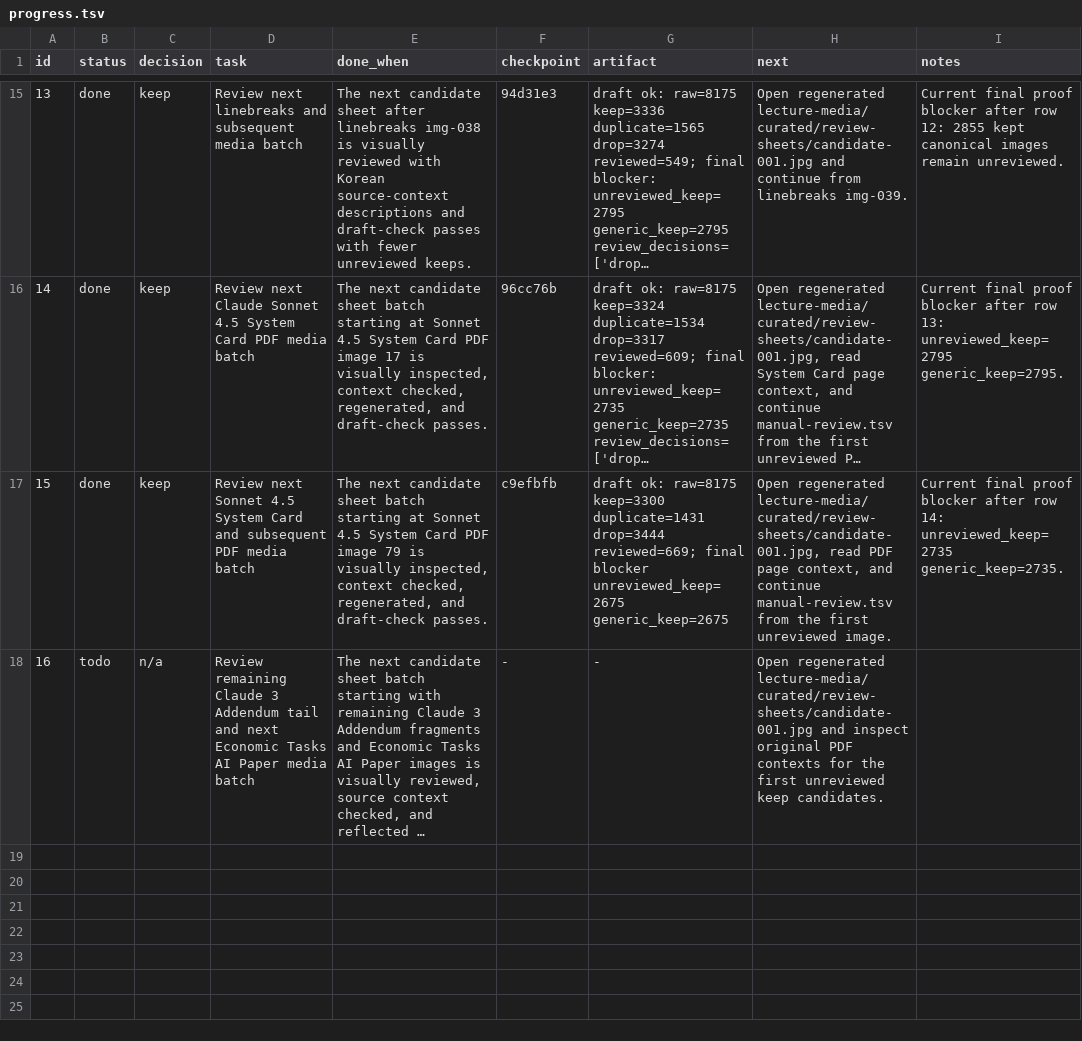
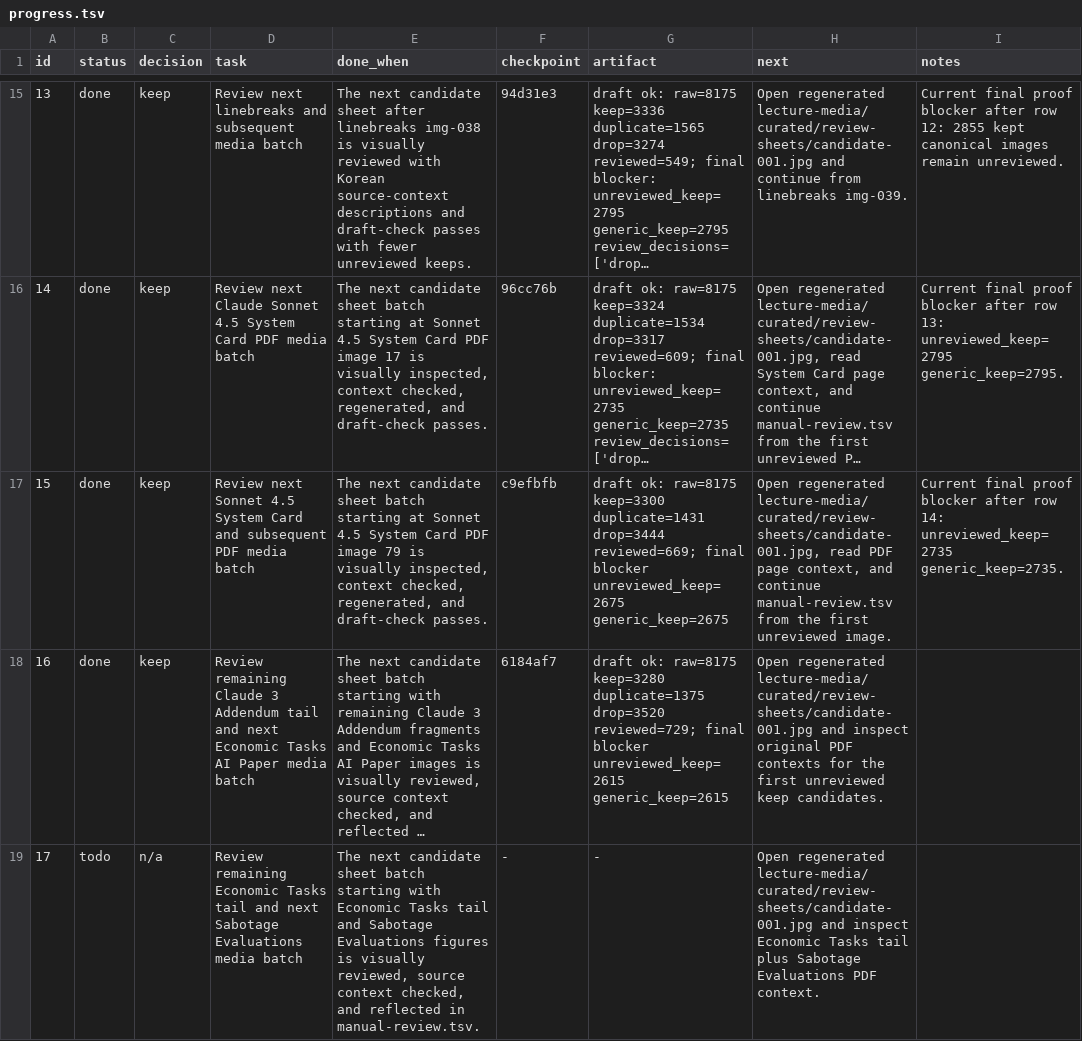
Before and after one commit to ai-native-engineer/anthropic-mirror, a TSV file: progress.tsv, drawn as a sheet; only a part is shown, gaps mark what is left out; long unchanged cells end in …; the diff names each change by its address in the sheet, - before the commit and + after, or states it on an @@ line.

Commit message:
keep: review economic tasks media batch

```diff
--- a/progress.tsv
+++ b/progress.tsv
-B18 (status): todo
+B18 (status): done
-C18 (decision): n/a
+C18 (decision): keep
-F18 (checkpoint): -
+F18 (checkpoint): 6184af7
-G18 (artifact): -
+G18 (artifact): draft ok: raw=8175 keep=3280 duplicate=1375 drop=3520 reviewed=729; final blocker unreviewed_keep=2615 generic_keep=2615
+row 19: 17 | todo | n/a | Review remaining Economic Tasks tail and next Sabotage Evaluations media batch | The next candidate sheet batch starting with Economic Tasks tail and Sabotage Evaluations figures is visually reviewed, source context checked, and reflected in manual-review.tsv. | - | - | Open regenerated lecture-media/curated/review-sheets/candidate-001.jpg and inspect Economic Tasks tail plus Sabotage Evaluations PDF context.
```
Also changed, not shown: 24 other files.
